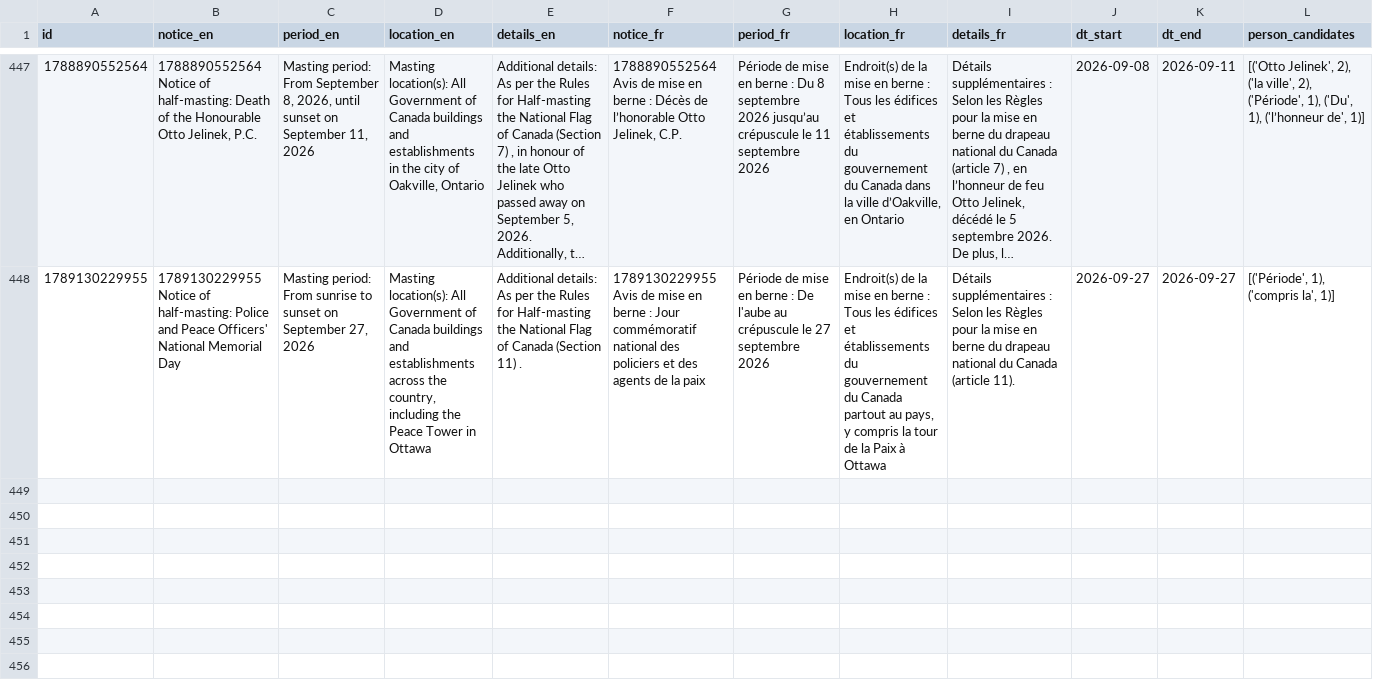
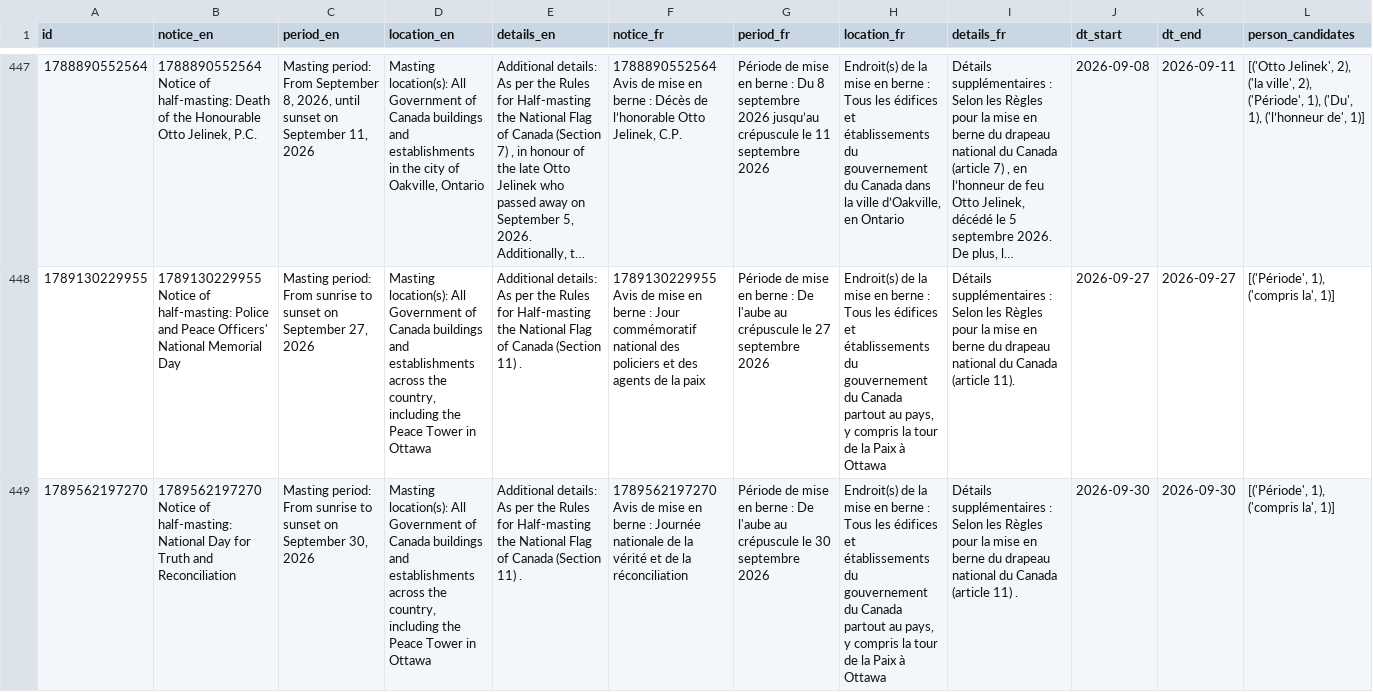
Before and after one commit to PatLittle/GC-News-Nouvelles-GC, a CSV file: data/half_masting_enriched.csv, drawn as a sheet; only a part is shown, gaps mark what is left out; long unchanged cells end in …; the diff names each change by its address in the sheet, - before the commit and + after, or states it on an @@ line.

```diff
--- a/data/half_masting_enriched.csv
+++ b/data/half_masting_enriched.csv
+row 449: 1789562197270 | 1789562197270 Notice of half-masting: National Day for Truth and Reconciliation | Masting period: From sunrise to sunset on September 30, 2026 | Masting location(s): All Government of Canada buildings and establishments across the country, including the Peace Tower in Ottawa | Additional details: As per the Rules for Half-masting the National Flag of Canada (Section 11) . | 1789562197270 Avis de mise en berne : Journée nationale de la vérité et de la réconciliation | Période de mise en berne : De l'aube au crépuscule le 30 septembre 2026 | Endroit(s) de la mise en berne : Tous les édifices et établissements du gouvernement du Canada partout au pays, y compris la tour de la Paix à Ottawa | Détails supplémentaires : Selon les Règles pour la mise en berne du drapeau national du Canada (article 11) . | 2026-09-30 | 2026-09-30 | [('Période', 1), ('compris la', 1)]
```
Also changed, not shown: data/half_masting_combined.csv.
